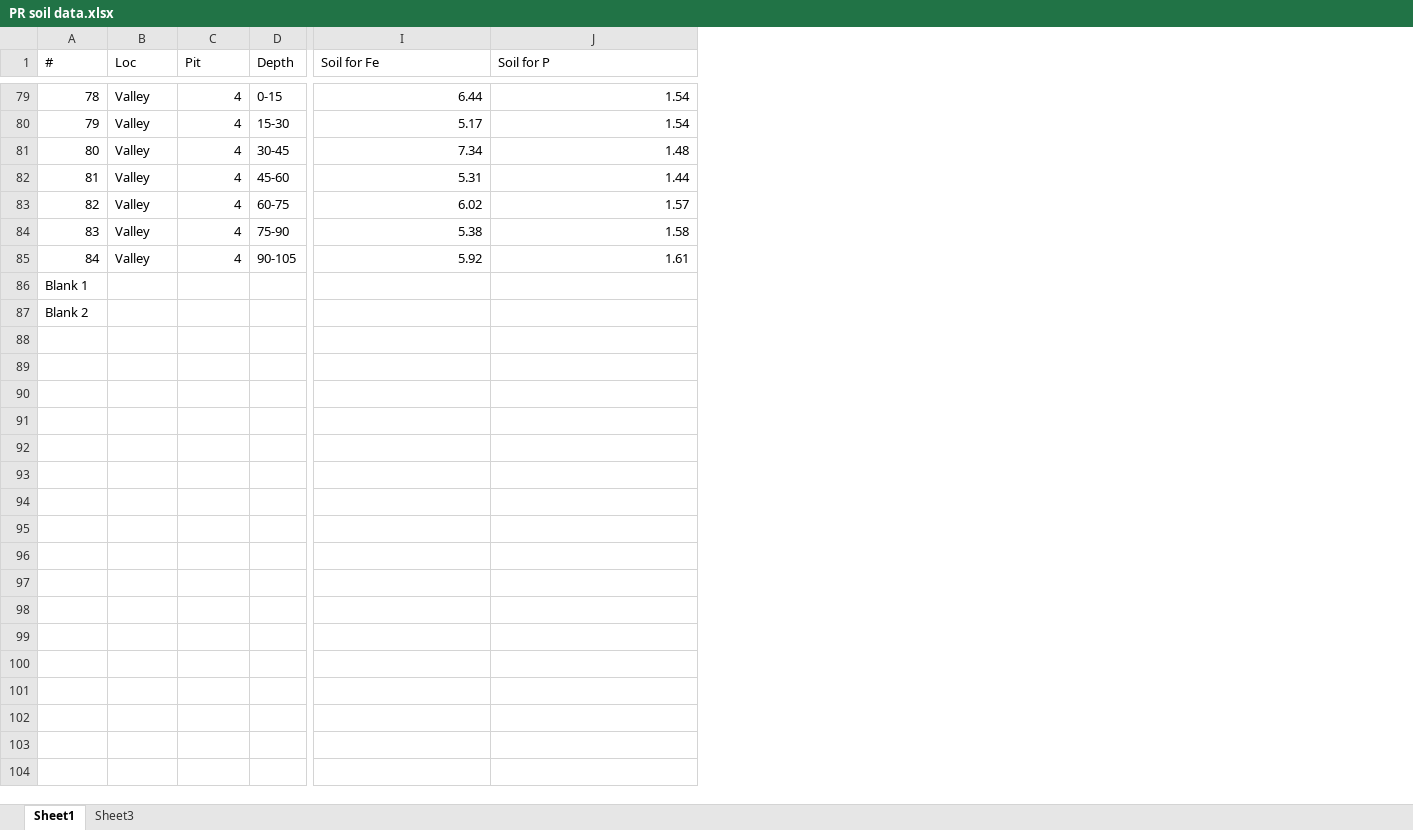
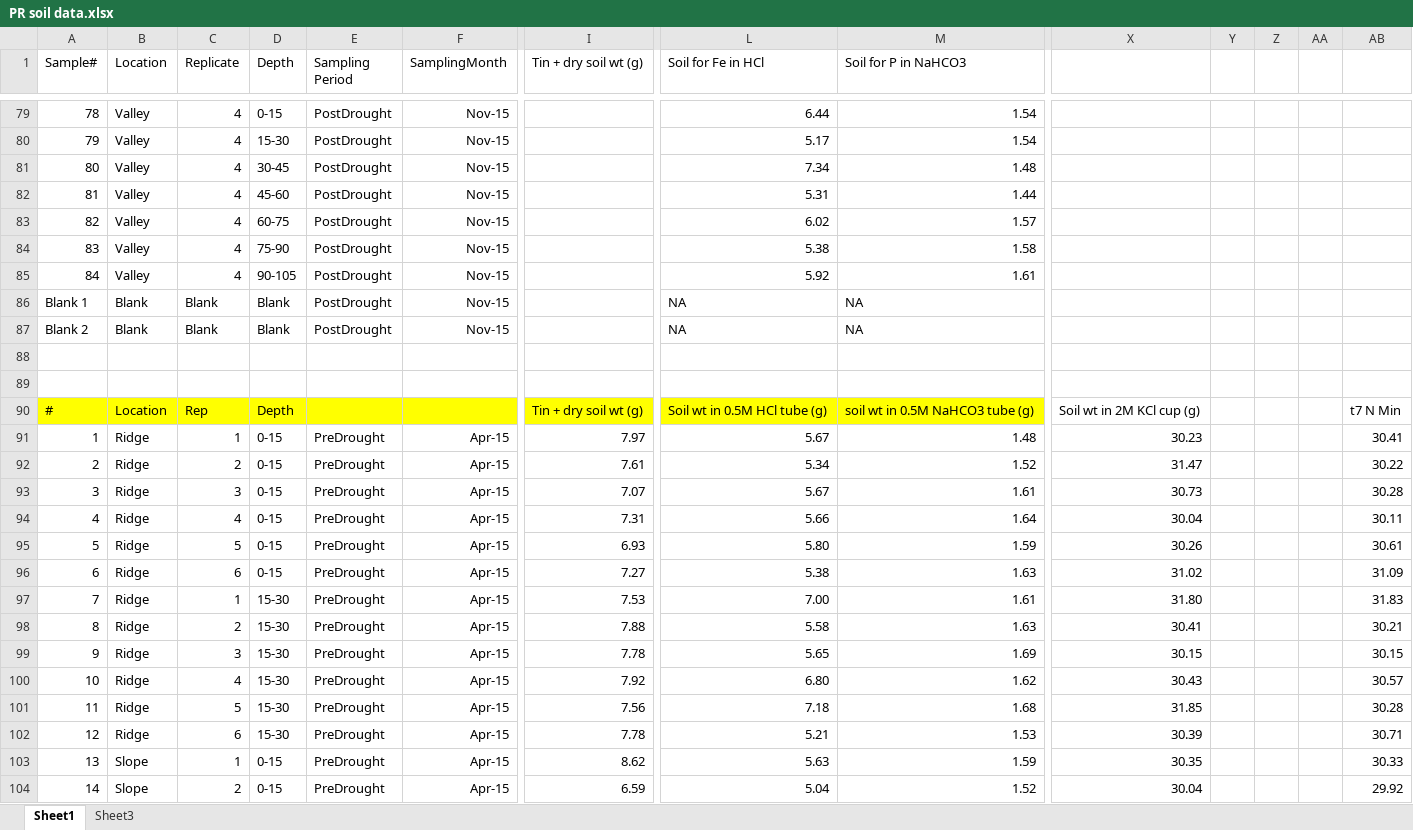
Before and after one commit to coconn/cso040code_ArrayGHG, an Excel workbook: ArrayGHG-Data-Raw/Soil-depth-profiles/2015-Dec labwork datasheets/PR soil data.xlsx, sheet Sheet1, drawn as a sheet; only a part is shown, gaps mark what is left out; values as stored, in another font and other column widths than the file's, no borders; addresses are those after the commit; rows hold the shown columns only; the diff covers the shown part only; the diff names each change by its address in the sheet, - before the commit and + after, or states it on an @@ line.

```diff
--- a/ArrayGHG-Data-Raw/Soil-depth-profiles/2015-Dec labwork datasheets/PR soil data.xlsx (sheet Sheet1)
+++ b/ArrayGHG-Data-Raw/Soil-depth-profiles/2015-Dec labwork datasheets/PR soil data.xlsx (sheet Sheet1)
+column E (Sampling Period), rows 79-85: all PostDrought
+column F (SamplingMonth), rows 79-85: all Nov-15
+column I (Tin + dry soil wt (g)), empty
+column X, empty
+column Y, empty
+column Z, empty
+column AA, empty
+column AB, empty
@@ column A (Sample#) renumbered in row 1 @@
-B1: Loc
+B1: Location
-C1: Pit
+C1: Replicate
-L1: Soil for Fe
+L1: Soil for Fe in HCl
-M1: Soil for P
+M1: Soil for P in NaHCO3
+row 86: Blank 1 | Blank | Blank | Blank | PostDrought | Nov-15 |  | NA | NA
+row 87: Blank 2 | Blank | Blank | Blank | PostDrought | Nov-15 |  | NA | NA
-row 88: Blank 1
+row 88: (empty)
-row 89: Blank 2
+row 89: (empty)
+row 90: # | Location | Rep | Depth |  |  | Tin + dry soil wt (g) | Soil wt in 0.5M HCl tube (g) | soil wt in 0.5M NaHCO3 tube (g) | Soil wt in 2M KCl cup (g) |  |  |  | t7 N Min
+row 91: 1 | Ridge | 1 | 0-15 | PreDrought | Apr-15 | 7.97 | 5.67 | 1.48 | 30.23 |  |  |  | 30.41
+row 92: 2 | Ridge | 2 | 0-15 | PreDrought | Apr-15 | 7.61 | 5.34 | 1.52 | 31.47 |  |  |  | 30.22
+row 93: 3 | Ridge | 3 | 0-15 | PreDrought | Apr-15 | 7.07 | 5.67 | 1.61 | 30.73 |  |  |  | 30.28
+row 94: 4 | Ridge | 4 | 0-15 | PreDrought | Apr-15 | 7.31 | 5.66 | 1.64 | 30.04 |  |  |  | 30.11
+row 95: 5 | Ridge | 5 | 0-15 | PreDrought | Apr-15 | 6.93 | 5.80 | 1.59 | 30.26 |  |  |  | 30.61
+row 96: 6 | Ridge | 6 | 0-15 | PreDrought | Apr-15 | 7.27 | 5.38 | 1.63 | 31.02 |  |  |  | 31.09
+row 97: 7 | Ridge | 1 | 15-30 | PreDrought | Apr-15 | 7.53 | 7.00 | 1.61 | 31.80 |  |  |  | 31.83
+row 98: 8 | Ridge | 2 | 15-30 | PreDrought | Apr-15 | 7.88 | 5.58 | 1.63 | 30.41 |  |  |  | 30.21
+row 99: 9 | Ridge | 3 | 15-30 | PreDrought | Apr-15 | 7.78 | 5.65 | 1.69 | 30.15 |  |  |  | 30.15
+row 100: 10 | Ridge | 4 | 15-30 | PreDrought | Apr-15 | 7.92 | 6.80 | 1.62 | 30.43 |  |  |  | 30.57
+row 101: 11 | Ridge | 5 | 15-30 | PreDrought | Apr-15 | 7.56 | 7.18 | 1.68 | 31.85 |  |  |  | 30.28
+row 102: 12 | Ridge | 6 | 15-30 | PreDrought | Apr-15 | 7.78 | 5.21 | 1.53 | 30.39 |  |  |  | 30.71
+row 103: 13 | Slope | 1 | 0-15 | PreDrought | Apr-15 | 8.62 | 5.63 | 1.59 | 30.35 |  |  |  | 30.33
+row 104: 14 | Slope | 2 | 0-15 | PreDrought | Apr-15 | 6.59 | 5.04 | 1.52 | 30.04 |  |  |  | 29.92
```
Also changed, not shown: 24 added rows elsewhere in this sheet, ArrayGHG-Data-Raw/Soil-data-LeileiWhendee/070715_pH_PuertoRico 2015 drought.xlsx, ArrayGHG-Data-Raw/Soil-data-LeileiWhendee/Fe and pH data.xlsx, 39 other files.
